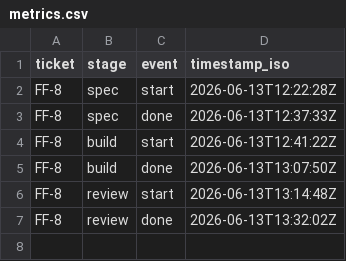
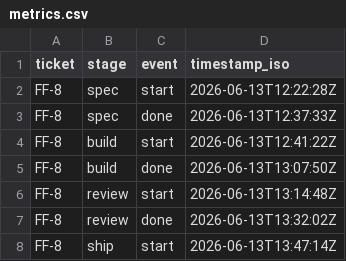
Before and after one commit to oleksii-kyrsenko/flowforge-pilot, a CSV file: docs/metrics/metrics.csv, drawn as a sheet; the diff names each change by its address in the sheet, - before the commit and + after, or states it on an @@ line.

```diff
--- a/docs/metrics/metrics.csv
+++ b/docs/metrics/metrics.csv
+row 8: FF-8 | ship | start | 2026-06-13T13:47:14Z
```
Also changed, not shown: 1 other file.
